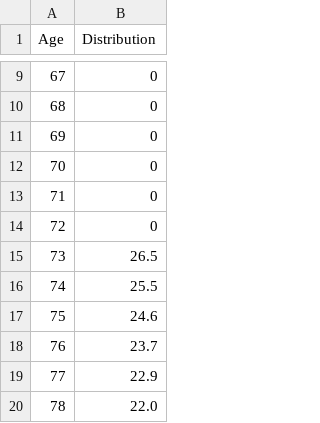
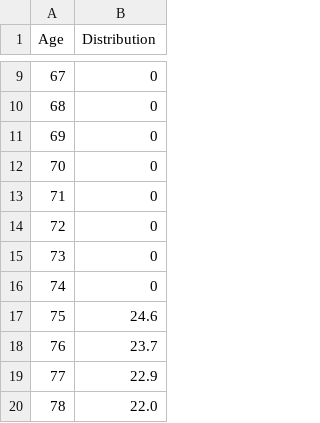
Before and after one commit to tjmcmanus/retirement_planning, a CSV file: rmd.csv, drawn as a sheet; only a part is shown, gaps mark what is left out.

```diff
--- a/rmd.csv
+++ b/rmd.csv
@@ -14,4 +14,4 @@ Age,Distribution
 72,0
-73,26.5
-74,25.5
+73,0
+74,0
 75,24.6
```
Also changed, not shown: 55 other files.
